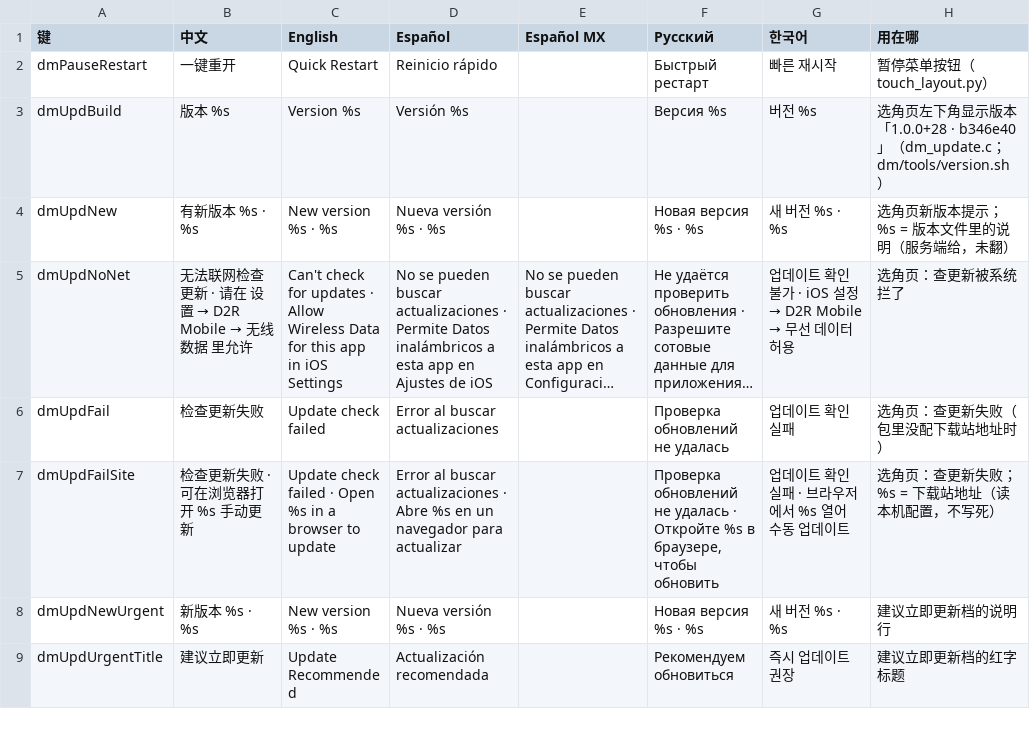
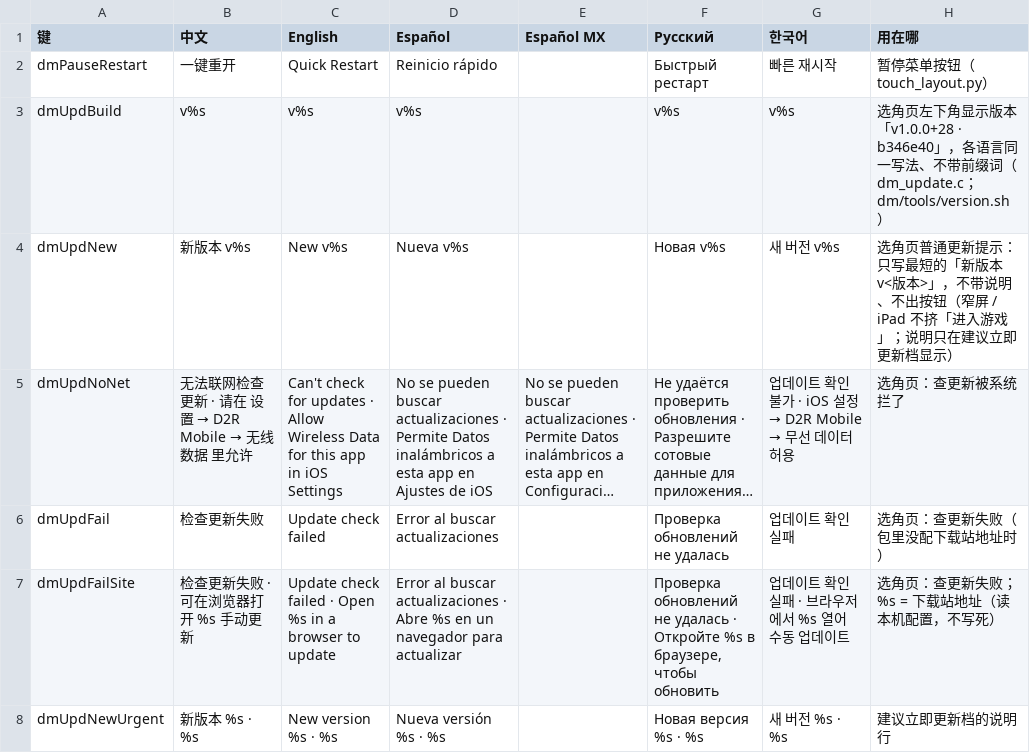
Before and after one commit to augustxxx-debug/d2r-mobile-plus, a TSV file: dm/i18n/ui_text.tsv, drawn as a sheet; only a part is shown; the shorter side is filled out with more unchanged rows; long unchanged cells end in …; the diff names each change by its address in the sheet, - before the commit and + after, or states it on an @@ line.

```diff
--- a/dm/i18n/ui_text.tsv
+++ b/dm/i18n/ui_text.tsv
-B3 (中文): 版本 %s
+B3 (中文): v%s
-C3 (English): Version %s
+C3 (English): v%s
-D3 (Español): Versión %s
+D3 (Español): v%s
-F3 (Русский): Версия %s
+F3 (Русский): v%s
-G3 (한국어): 버전 %s
+G3 (한국어): v%s
-H3 (用在哪): …本「1.0.0+28 · b346e40」（dm_update.c…
+H3 (用在哪): …本「v1.0.0+28 · b346e40」，各语言同一写法、不带前缀词（dm_update.c…
-B4 (中文): 有新版本 %s · %s
+B4 (中文): 新版本 v%s
-C4 (English): New version %s · %s
+C4 (English): New v%s
-D4 (Español): Nueva versión %s · %s
+D4 (Español): Nueva v%s
-F4 (Русский): Новая версия %s · %s
+F4 (Русский): Новая v%s
-G4 (한국어): 새 버전 %s · %s
+G4 (한국어): 새 버전 v%s
-H4 (用在哪): 选角页新版本提示；%s = 版本文件里的说明（服务端给，未翻）
+H4 (用在哪): 选角页普通更新提示：只写最短的「新版本 v<版本>」，不带说明、不出按钮（窄屏 / iPad 不挤「进入游戏」；说明只在建议立即更新档显示）
```
Also changed, not shown: 4 other files.
